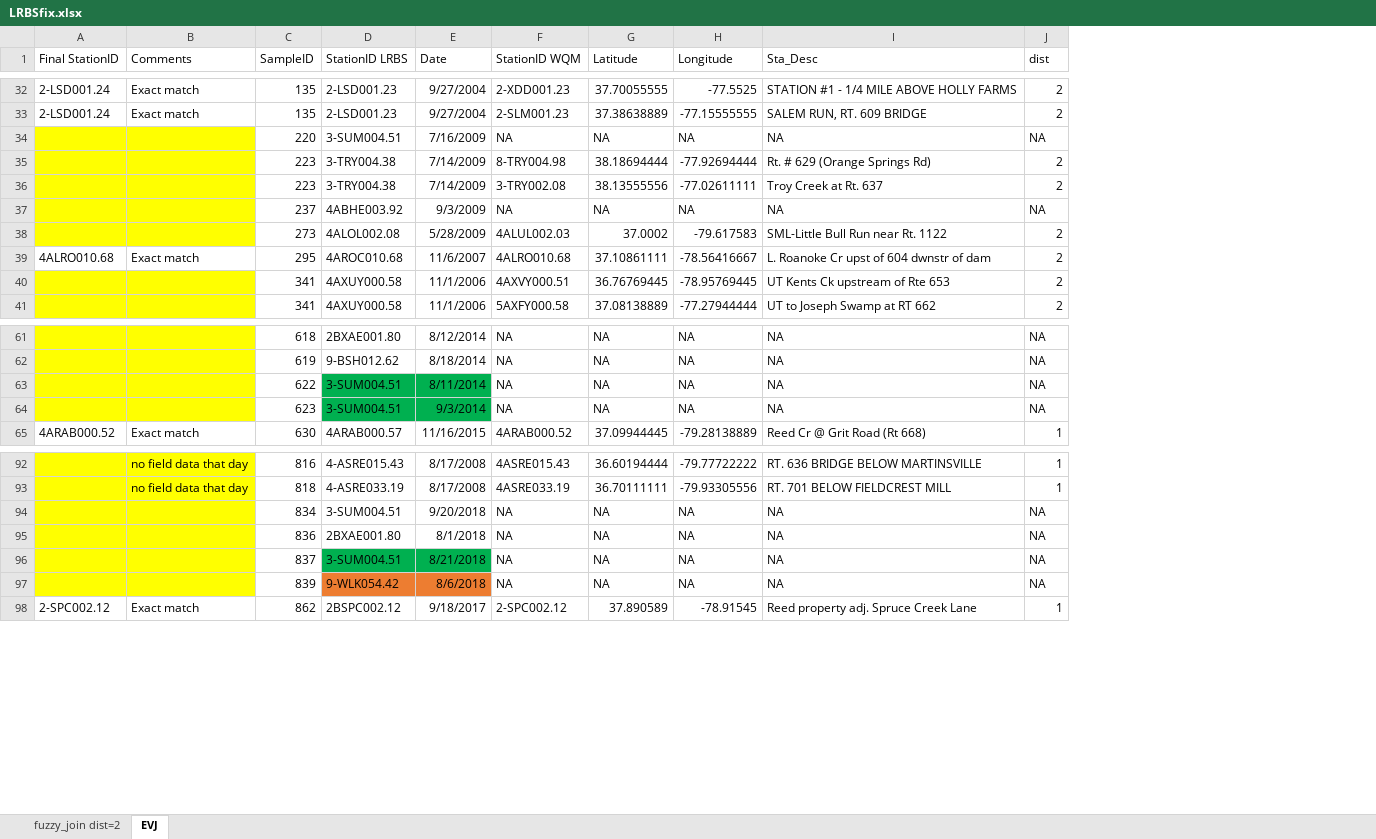
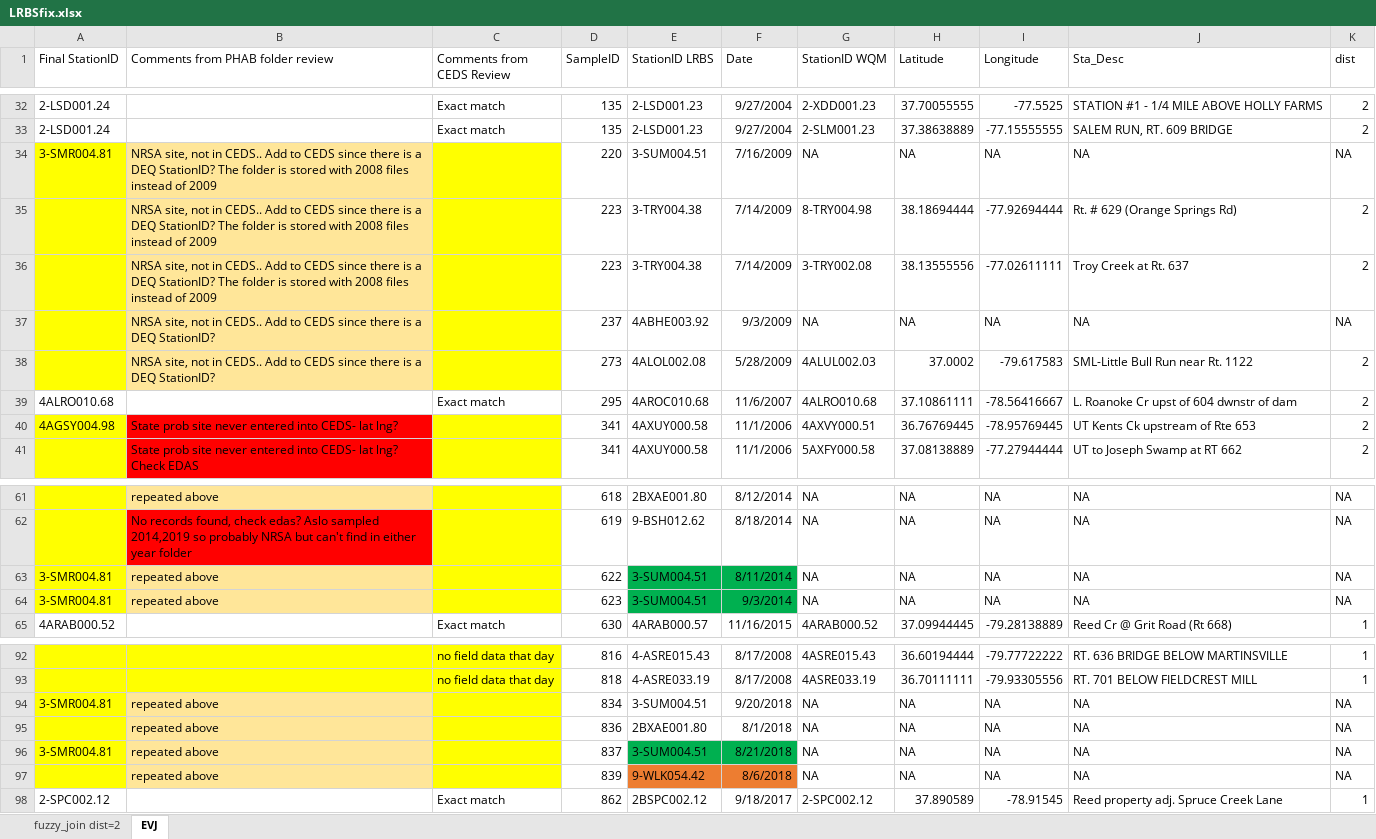
Before and after one commit to EmmaVJones/WQMdataQueryTool, an Excel workbook: LRBSfix.xlsx, sheet EVJ, drawn as a sheet; only a part is shown, gaps mark what is left out; values as stored, in another font and other column widths than the file's, no borders; addresses are those after the commit; the diff covers the shown part only; the diff names each change by its address in the sheet, - before the commit and + after, or states it on an @@ line.

```diff
--- a/LRBSfix.xlsx (sheet EVJ)
+++ b/LRBSfix.xlsx (sheet EVJ)
+column B (Comments from PHAB folder review), rows 34-41: NRSA site, not in CEDS.. Add to CEDS since there is a DEQ StationID? The folder is stored with 2008 files instead of 2009 | NRSA site, not in CEDS.. Add to CEDS since there is a DEQ StationID? The folder is stored with 2008 files instead of 2009 | NRSA site, not in CEDS.. Add to CEDS since there is a DEQ StationID? The folder is stored with 2008 files instead of 2009 | NRSA site, not in CEDS.. Add to CEDS since there is a DEQ StationID? | NRSA site, not in CEDS.. Add to CEDS since there is a DEQ StationID? |  | State prob site never entered into CEDS- lat lng? | State prob site never entered into CEDS- lat lng? Check EDAS; rows 61-64: repeated above | No records found, check edas? Aslo sampled 2014,2019 so probably NRSA but can't find in either year folder | repeated above | repeated above; rows 94-97: all repeated above
-C1: Comments
+C1: Comments from CEDS Review
-A34 (Final StationID): (empty)
+A34 (Final StationID): 3-SMR004.81
-A40 (Final StationID): (empty)
+A40 (Final StationID): 4AGSY004.98
-A63:A64 (Final StationID): (empty)
+A63:A64 (Final StationID): 3-SMR004.81
-A94 (Final StationID): (empty)
+A94 (Final StationID): 3-SMR004.81
-A96 (Final StationID): (empty)
+A96 (Final StationID): 3-SMR004.81
```
Also changed, not shown: 13 edited cells and cell formats elsewhere in this sheet, 5 other files.
